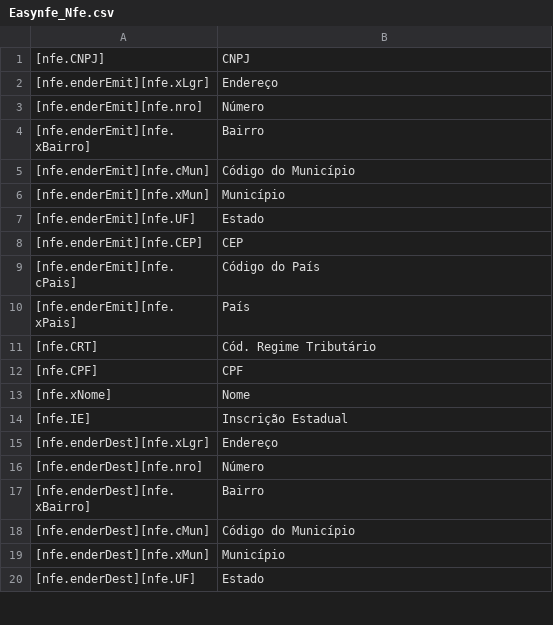
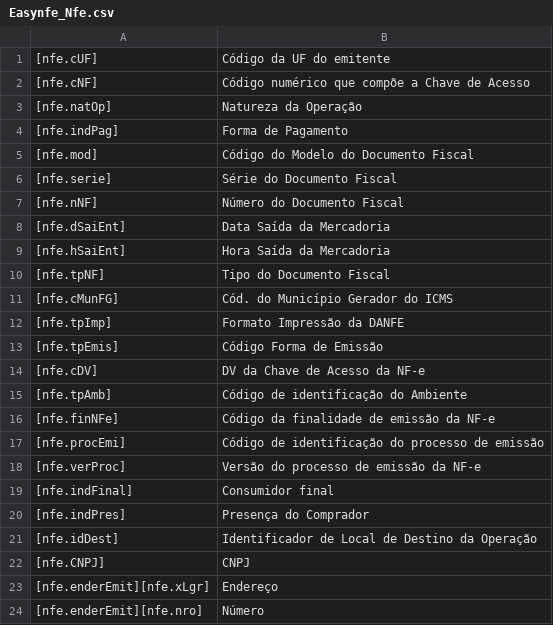
Before and after one commit to gmenoiaa/magento-easy-nfe-module, a CSV file: app/locale/en_US/Easynfe_Nfe.csv, drawn as a sheet; only a part is shown; the shorter side is filled out with more unchanged rows.

Commit message:
Criando forma de editar grupo de identificação da NF-e.

```diff
--- a/app/locale/en_US/Easynfe_Nfe.csv
+++ b/app/locale/en_US/Easynfe_Nfe.csv
@@ -1 +1,22 @@
+"[nfe.cUF]","Código da UF do emitente"
+"[nfe.cNF]","Código numérico que compõe a Chave de Acesso"
+"[nfe.natOp]","Natureza da Operação"
+"[nfe.indPag]","Forma de Pagamento"
+"[nfe.mod]","Código do Modelo do Documento Fiscal"
+"[nfe.serie]","Série do Documento Fiscal"
+"[nfe.nNF]","Número do Documento Fiscal"
+"[nfe.dSaiEnt]","Data Saída da Mercadoria"
+"[nfe.hSaiEnt]","Hora Saída da Mercadoria"
+"[nfe.tpNF]","Tipo do Documento Fiscal"
+"[nfe.cMunFG]","Cód. do Município Gerador do ICMS"
+"[nfe.tpImp]","Formato Impressão da DANFE"
+"[nfe.tpEmis]","Código Forma de Emissão"
+"[nfe.cDV]","DV da Chave de Acesso da NF-e"
+"[nfe.tpAmb]","Código de identificação do Ambiente"
+"[nfe.finNFe]","Código da finalidade de emissão da NF-e"
+"[nfe.procEmi]","Código de identificação do processo de emissão"
+"[nfe.verProc]","Versão do processo de emissão da NF-e"
+"[nfe.indFinal]","Consumidor final"
+"[nfe.indPres]","Presença do Comprador"
+"[nfe.idDest]","Identificador de Local de Destino da Operação"
 "[nfe.CNPJ]","CNPJ"
```
Also changed, not shown: app/locale/pt_BR/Easynfe_Nfe.csv, 1 other file.
